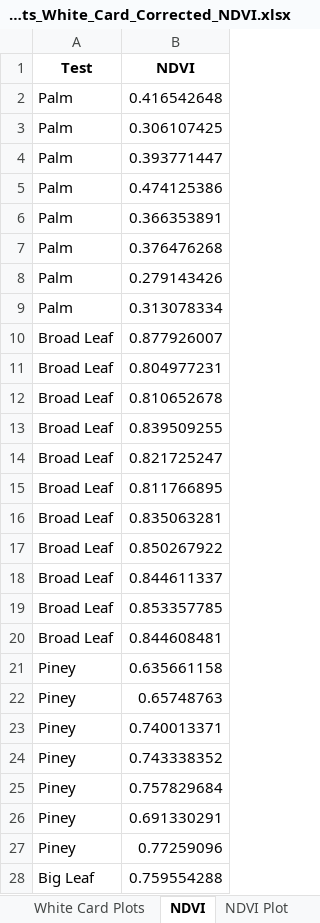
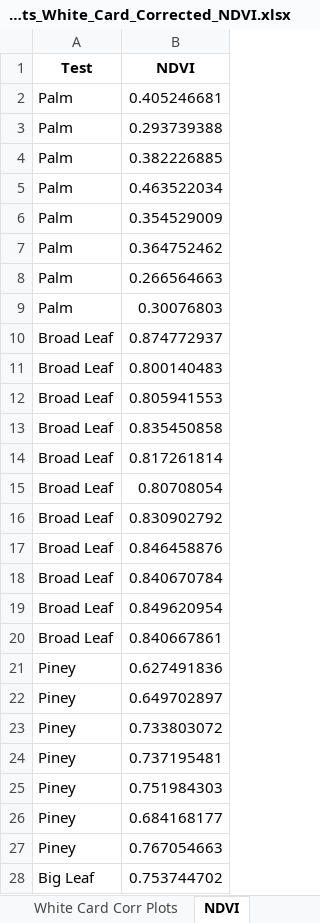
Before and after one commit to Philliec459/STS-STELLA-Spectrometer-Readings-on-Various-Plant-Species-with-NDVI, an Excel workbook: 5_wavelength_plots_White_Card_Corrected_NDVI.xlsx, sheet NDVI, drawn as a sheet; only a part is shown; values as stored, in another font and other column widths than the file's, no borders; the diff covers the shown part only; the diff names each change by its address in the sheet, - before the commit and + after, or states it on an @@ line.

```diff
--- a/5_wavelength_plots_White_Card_Corrected_NDVI.xlsx (sheet NDVI)
+++ b/5_wavelength_plots_White_Card_Corrected_NDVI.xlsx (sheet NDVI)
-sheet tab: White Card Plots
+sheet tab: White Card Corr Plots
-B2 (NDVI): 0.416542648
+B2 (NDVI): 0.405246681
-B3 (NDVI): 0.306107425
+B3 (NDVI): 0.293739388
-B4 (NDVI): 0.393771447
+B4 (NDVI): 0.382226885
-B5 (NDVI): 0.474125386
+B5 (NDVI): 0.463522034
-B6 (NDVI): 0.366353891
+B6 (NDVI): 0.354529009
-B7 (NDVI): 0.376476268
+B7 (NDVI): 0.364752462
-B8 (NDVI): 0.279143426
+B8 (NDVI): 0.266564663
-B9 (NDVI): 0.313078334
+B9 (NDVI): 0.30076803
-B10 (NDVI): 0.877926007
+B10 (NDVI): 0.874772937
-B11 (NDVI): 0.804977231
+B11 (NDVI): 0.800140483
-B12 (NDVI): 0.810652678
+B12 (NDVI): 0.805941553
-B13 (NDVI): 0.839509255
+B13 (NDVI): 0.835450858
-B14 (NDVI): 0.821725247
+B14 (NDVI): 0.817261814
-B15 (NDVI): 0.811766895
+B15 (NDVI): 0.80708054
-B16 (NDVI): 0.835063281
+B16 (NDVI): 0.830902792
-B17 (NDVI): 0.850267922
+B17 (NDVI): 0.846458876
-B18 (NDVI): 0.844611337
+B18 (NDVI): 0.840670784
-B19 (NDVI): 0.853357785
+B19 (NDVI): 0.849620954
-B20 (NDVI): 0.844608481
+B20 (NDVI): 0.840667861
-B21 (NDVI): 0.635661158
+B21 (NDVI): 0.627491836
-B22 (NDVI): 0.65748763
+B22 (NDVI): 0.649702897
-B23 (NDVI): 0.740013371
+B23 (NDVI): 0.733803072
-B24 (NDVI): 0.743338352
+B24 (NDVI): 0.737195481
-B25 (NDVI): 0.757829684
+B25 (NDVI): 0.751984303
-B26 (NDVI): 0.691330291
+B26 (NDVI): 0.684168177
-B27 (NDVI): 0.77259096
+B27 (NDVI): 0.767054663
-B28 (NDVI): 0.759554288
+B28 (NDVI): 0.753744702
```
Also changed, not shown: 49 edited cells elsewhere in this sheet, sheet White Card Corr Plots, sheet White Card Corrected, sheet NDVI Plot, other sheet tabs, charts or pictures, 1_filtered_data.xlsx, 2_white_card_corrected.xlsx, 6 other files.
